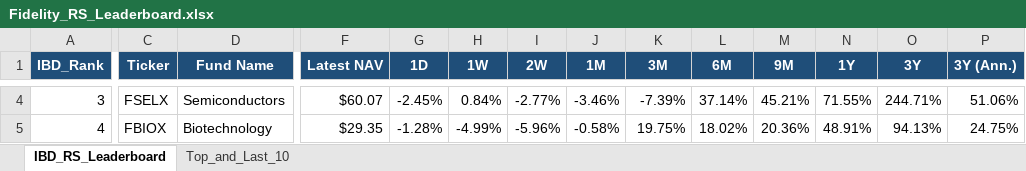
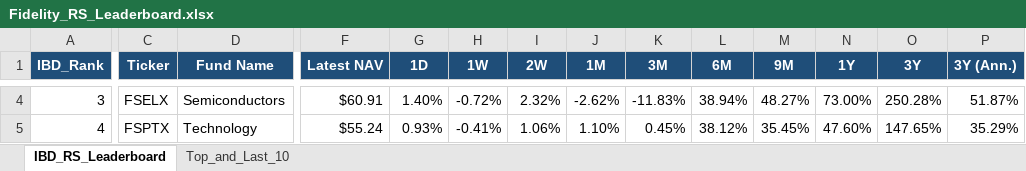
Before and after one commit to Jamesssurfer/Fidelity-Sector-Tracker, an Excel workbook: Fidelity_RS_Leaderboard.xlsx, sheet IBD_RS_Leaderboard, drawn as a sheet; only a part is shown, gaps mark what is left out; values as stored, in another font and other column widths than the file's, no borders; the diff covers the shown part only; the diff names each change by its address in the sheet, - before the commit and + after, or states it on an @@ line.

Commit message:
Auto-update: Fidelity RS Leaderboard (2026-09-11)

```diff
--- a/Fidelity_RS_Leaderboard.xlsx (sheet IBD_RS_Leaderboard)
+++ b/Fidelity_RS_Leaderboard.xlsx (sheet IBD_RS_Leaderboard)
-F4 (Latest NAV): $60.07
+F4 (Latest NAV): $60.91
-G4 (1D): -2.45%
+G4 (1D): 1.40%
-H4 (1W): 0.84%
+H4 (1W): -0.72%
-I4 (2W): -2.77%
+I4 (2W): 2.32%
-J4 (1M): -3.46%
+J4 (1M): -2.62%
-K4 (3M): -7.39%
+K4 (3M): -11.83%
-L4 (6M): 37.14%
+L4 (6M): 38.94%
-M4 (9M): 45.21%
+M4 (9M): 48.27%
-N4 (1Y): 71.55%
+N4 (1Y): 73.00%
-O4 (3Y): 244.71%
+O4 (3Y): 250.28%
-P4 (3Y (Ann.)): 51.06%
+P4 (3Y (Ann.)): 51.87%
-C5 (Ticker): FBIOX
+C5 (Ticker): FSPTX
-D5 (Fund Name): Biotechnology
+D5 (Fund Name): Technology
-F5 (Latest NAV): $29.35
+F5 (Latest NAV): $55.24
-G5 (1D): -1.28%
+G5 (1D): 0.93%
-H5 (1W): -4.99%
+H5 (1W): -0.41%
-I5 (2W): -5.96%
+I5 (2W): 1.06%
-J5 (1M): -0.58%
+J5 (1M): 1.10%
-K5 (3M): 19.75%
+K5 (3M): 0.45%
-L5 (6M): 18.02%
+L5 (6M): 38.12%
-M5 (9M): 20.36%
+M5 (9M): 35.45%
-N5 (1Y): 48.91%
+N5 (1Y): 47.60%
-O5 (3Y): 94.13%
+O5 (3Y): 147.65%
-P5 (3Y (Ann.)): 24.75%
+P5 (3Y (Ann.)): 35.29%
```
Also changed, not shown: 395 edited cells elsewhere in this sheet, sheet Top_and_Last_10.
